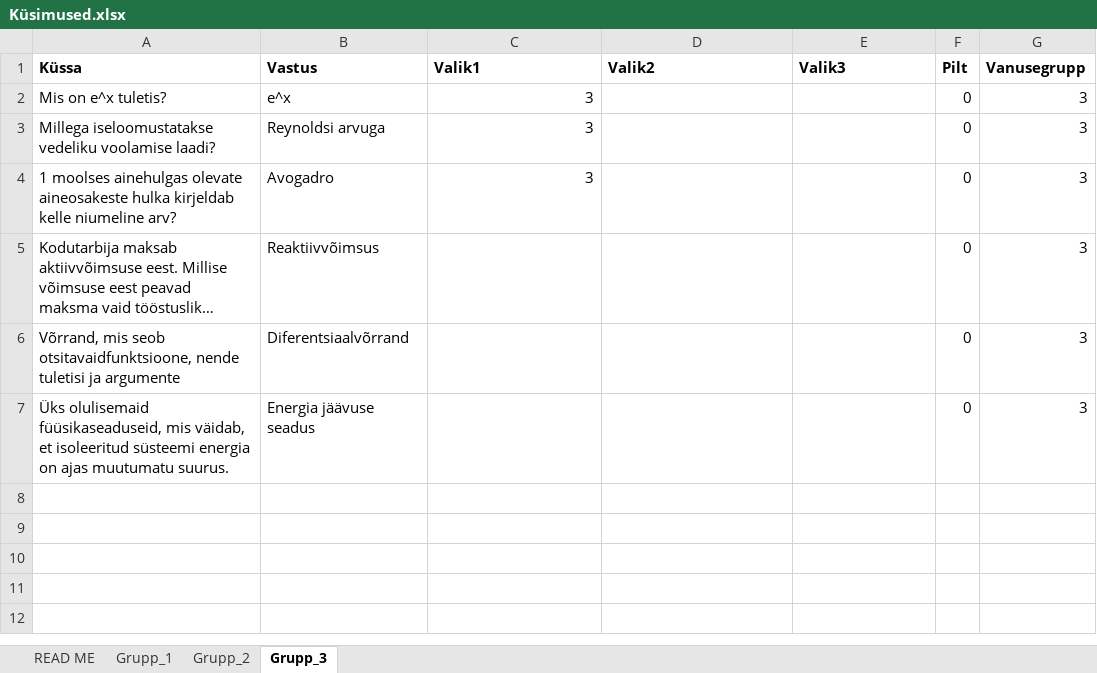
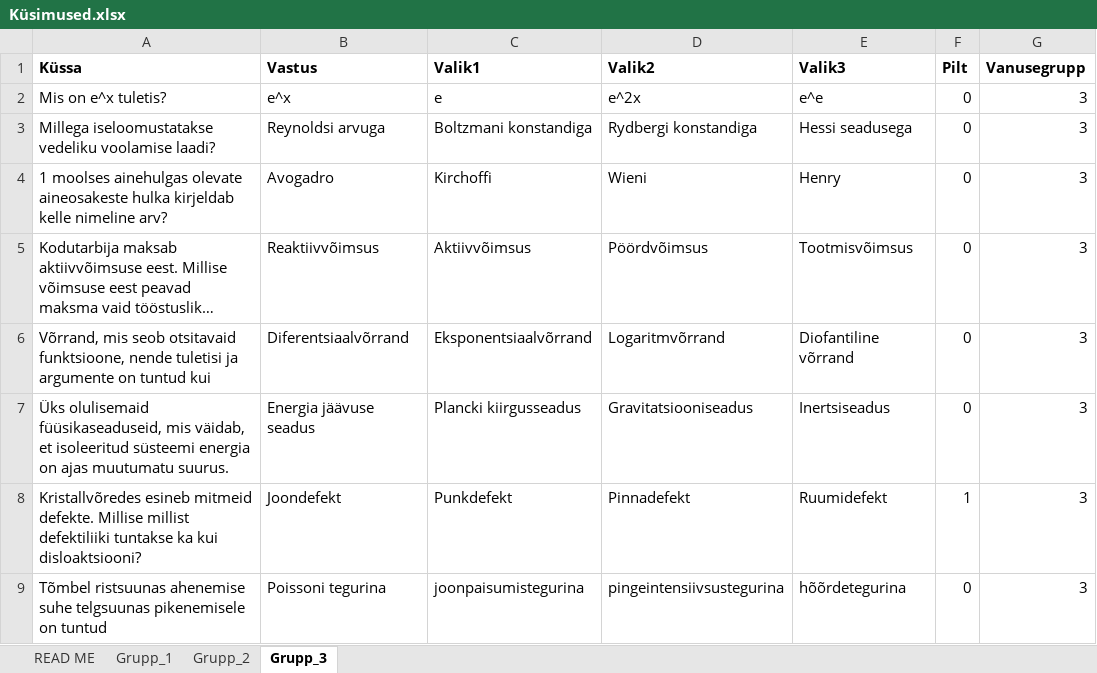
Before and after one commit to Isometimescode1/vendingprojekt, an Excel workbook: Küsimused.xlsx, sheet Grupp_3, drawn as a sheet; long unchanged cells end in …; values as stored, in another font and other column widths than the file's, no borders; the diff names each change by its address in the sheet, - before the commit and + after, or states it on an @@ line.

```diff
--- a/Küsimused.xlsx (sheet Grupp_3)
+++ b/Küsimused.xlsx (sheet Grupp_3)
-C2 (Valik1): 3
+C2 (Valik1): e
-D2 (Valik2): (empty)
+D2 (Valik2): e^2x
-E2 (Valik3): (empty)
+E2 (Valik3): e^e
-C3 (Valik1): 3
+C3 (Valik1): Boltzmani konstandiga
-D3 (Valik2): (empty)
+D3 (Valik2): Rydbergi konstandiga
-E3 (Valik3): (empty)
+E3 (Valik3): Hessi seadusega
-A4 (Küssa): …kirjeldab kelle niumeline arv?
+A4 (Küssa): …kirjeldab kelle nimeline arv?
-C4 (Valik1): 3
+C4 (Valik1): Kirchoffi
-D4 (Valik2): (empty)
+D4 (Valik2): Wieni
-E4 (Valik3): (empty)
+E4 (Valik3): Henry
-C5 (Valik1): (empty)
+C5 (Valik1): Aktiivvõimsus
-D5 (Valik2): (empty)
+D5 (Valik2): Pöördvõimsus
-E5 (Valik3): (empty)
+E5 (Valik3): Tootmisvõimsus
-A6 (Küssa): …mis seob otsitavaidfunktsioone, nende tuletisi ja argumente
+A6 (Küssa): …mis seob otsitavaid funktsioone, nende tuletisi ja argumente on tuntud kui
-C6 (Valik1): (empty)
+C6 (Valik1): Eksponentsiaalvõrrand
-D6 (Valik2): (empty)
+D6 (Valik2): Logaritmvõrrand
-E6 (Valik3): (empty)
+E6 (Valik3): Diofantiline võrrand
-C7 (Valik1): (empty)
+C7 (Valik1): Plancki kiirgusseadus
-D7 (Valik2): (empty)
+D7 (Valik2): Gravitatsiooniseadus
-E7 (Valik3): (empty)
+E7 (Valik3): Inertsiseadus
+row 8: Kristallvõredes esineb mitmeid defekte. Millise millist defektiliiki tuntakse ka kui disloaktsiooni? | Joondefekt | Punkdefekt | Pinnadefekt | Ruumidefekt | 1 | 3
+row 9: Tõmbel ristsuunas ahenemise suhe telgsuunas pikenemisele on tuntud | Poissoni tegurina | joonpaisumistegurina | pingeintensiivsustegurina | hõõrdetegurina | 0 | 3
```
Also changed, not shown: sheet Grupp_2, sheet READ ME, 3 other files.
